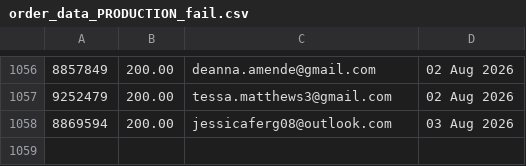
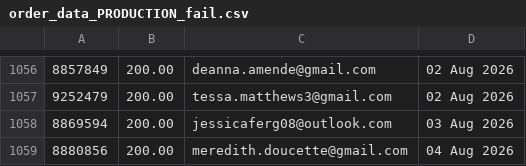
Before and after one commit to jdeck88/ffcsa_scripts, a CSV file: localline/data/order_data_PRODUCTION_fail.csv, drawn as a sheet; only a part is shown, gaps mark what is left out; the diff names each change by its address in the sheet, - before the commit and + after, or states it on an @@ line.

```diff
--- a/localline/data/order_data_PRODUCTION_fail.csv
+++ b/localline/data/order_data_PRODUCTION_fail.csv
+row 1059: 8880856 | 200.00 | meredith.doucette@gmail.com | 04 Aug 2026
```
Also changed, not shown: localline/data/order_data_PRODUCTION_success.csv.
